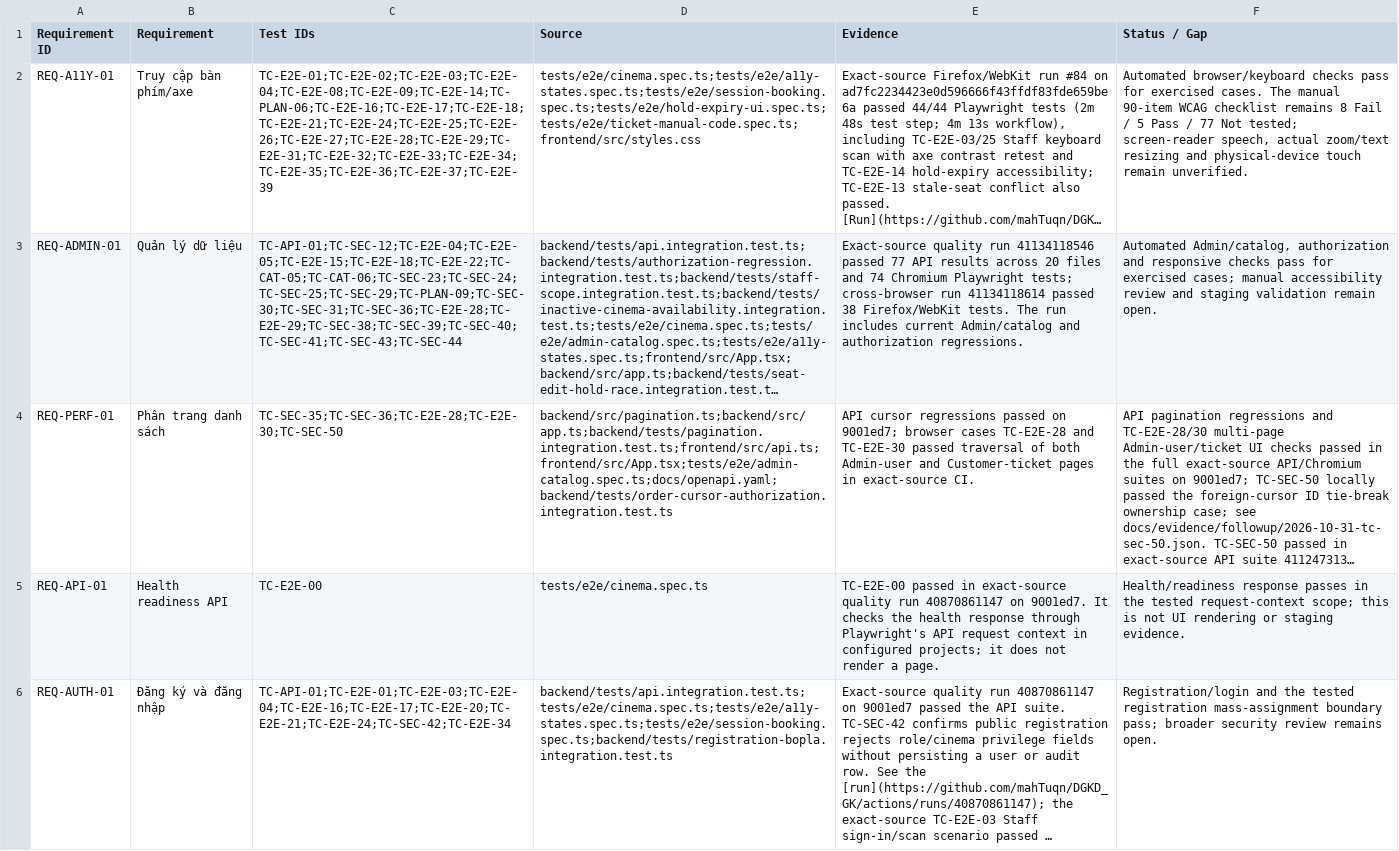
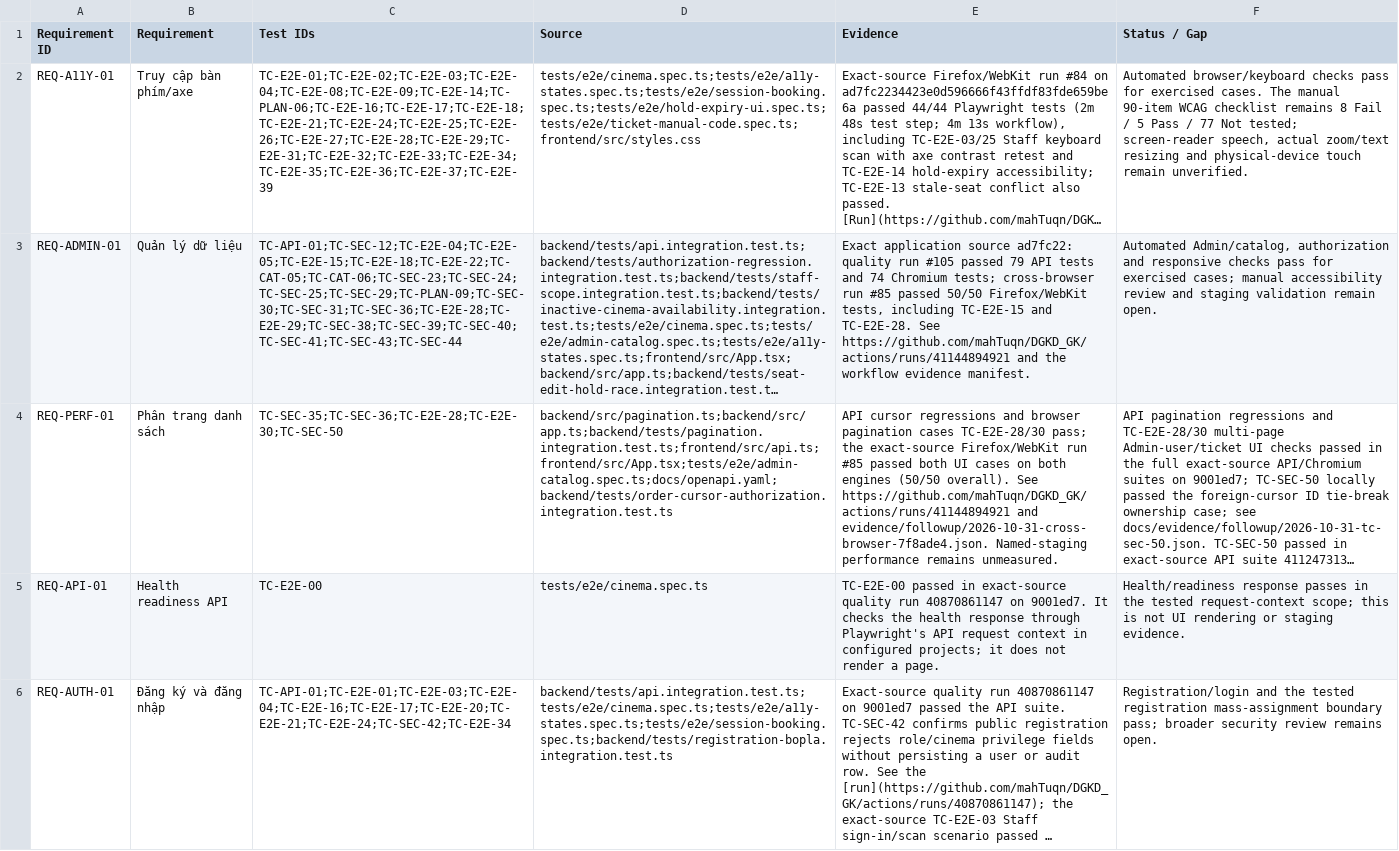
Before and after one commit to mahTuqn/DGKD_GK, a CSV file: docs/03-rtm.csv, drawn as a sheet; only a part is shown; long unchanged cells end in …; the diff names each change by its address in the sheet, - before the commit and + after, or states it on an @@ line.

```diff
--- a/docs/03-rtm.csv
+++ b/docs/03-rtm.csv
-E3 (Evidence): Exact-source quality run 41134118546 passed 77 API results across 20 files and 74 Chromium Playwright tests; cross-browser run 41134118614 passed 38 Firefox/WebKit tests. The run includes current Admin/catalog and authorization regressions.
+E3 (Evidence): Exact application source ad7fc22: quality run #105 passed 79 API tests and 74 Chromium tests; cross-browser run #85 passed 50/50 Firefox/WebKit tests, including TC-E2E-15 and TC-E2E-28. See https://github.com/mahTuqn/DGKD_GK/actions/runs/41144894921 and the workflow evidence manifest.
-E4 (Evidence): …cursor regressions passed on 9001ed7; browser cases TC-E2E-28 and TC-E2E-30 passed traversal of both Admin-user and Customer-ticket pages in exact-source CI.
+E4 (Evidence): …cursor regressions and browser pagination cases TC-E2E-28/30 pass; the exact-source Firefox/WebKit run #85 passed both UI cases on both engines (50/50 overall). See https://github.com/mahTuqn/DGKD_GK/actions/runs/41144894921 and evidence/followup/2026-10-31-cross-browser-7f8ade4.json. Named-staging performance remains unmeasured.
```
Also changed, not shown: docs/04-test-cases.csv, 4 other files.
